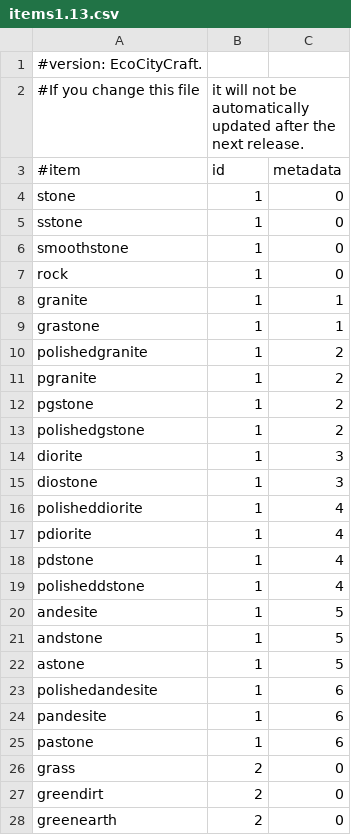
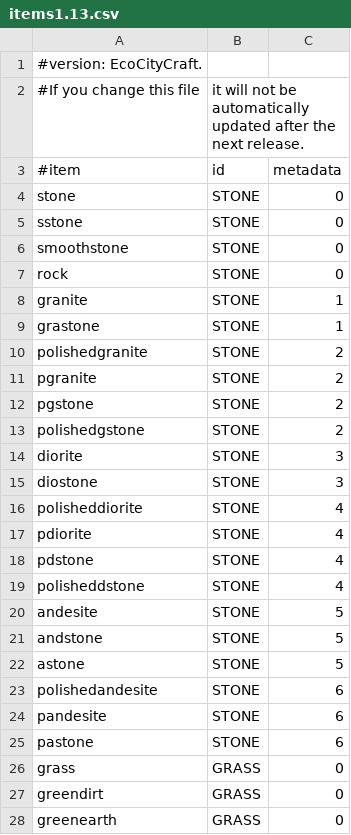
Before and after one commit to OinkyOverlord/items.csv, a CSV file: items1.13.csv, drawn as a sheet; only a part is shown; the diff covers the shown part only.

Commit message:
Do the first few id's for an example.

```diff
--- a/items1.13.csv
+++ b/items1.13.csv
@@ -3,26 +3,26 @@
 #item,id,metadata
-stone,1,0
-sstone,1,0
-smoothstone,1,0
-rock,1,0
-granite,1,1
-grastone,1,1
-polishedgranite,1,2
-pgranite,1,2
-pgstone,1,2
-polishedgstone,1,2
-diorite,1,3
-diostone,1,3
-polisheddiorite,1,4
-pdiorite,1,4
-pdstone,1,4
-polisheddstone,1,4
-andesite,1,5
-andstone,1,5
-astone,1,5
-polishedandesite,1,6
-pandesite,1,6
-pastone,1,6
-grass,2,0
-greendirt,2,0
-greenearth,2,0
+stone,STONE,0
+sstone,STONE,0
+smoothstone,STONE,0
+rock,STONE,0
+granite,STONE,1
+grastone,STONE,1
+polishedgranite,STONE,2
+pgranite,STONE,2
+pgstone,STONE,2
+polishedgstone,STONE,2
+diorite,STONE,3
+diostone,STONE,3
+polisheddiorite,STONE,4
+pdiorite,STONE,4
+pdstone,STONE,4
+polisheddstone,STONE,4
+andesite,STONE,5
+andstone,STONE,5
+astone,STONE,5
+polishedandesite,STONE,6
+pandesite,STONE,6
+pastone,STONE,6
+grass,GRASS,0
+greendirt,GRASS,0
+greenearth,GRASS,0
```
Also changed, not shown: 15 edited cells elsewhere in this file.
